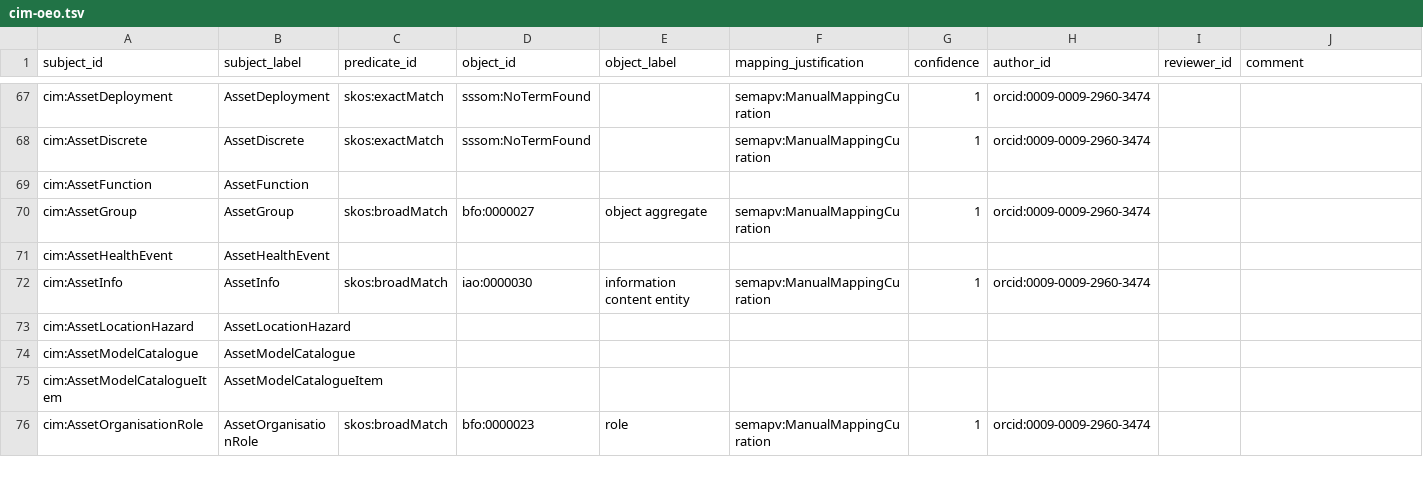
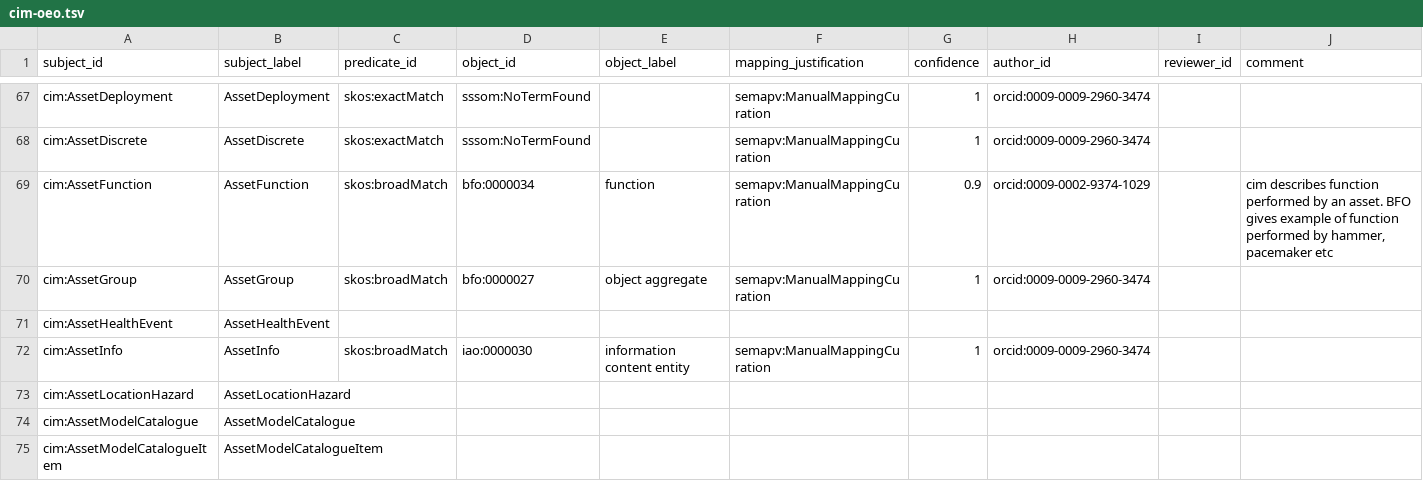
Before and after one commit to amanda-wein/cim-oeo-alignment, a TSV file: cim-oeo.tsv, drawn as a sheet; only a part is shown, gaps mark what is left out; the shorter side is filled out with more unchanged rows; the diff covers the shown part only.

Commit message:
Add CIM function mappings to BFO function

```diff
--- a/cim-oeo.tsv
+++ b/cim-oeo.tsv
@@ -68,3 +68,3 @@ cim:AssetDeployment	AssetDeployment	skos:exactMatch	sssom:NoTermFound		semapv:Ma
 cim:AssetDiscrete	AssetDiscrete	skos:exactMatch	sssom:NoTermFound		semapv:ManualMappingCuration	1	orcid:0009-0009-2960-3474		
-cim:AssetFunction	AssetFunction								
+cim:AssetFunction	AssetFunction	skos:broadMatch	bfo:0000034	function	semapv:ManualMappingCuration	0.9	orcid:0009-0002-9374-1029		cim describes function performed by an asset. BFO gives example of function performed by hammer, pacemaker etc
 cim:AssetGroup	AssetGroup	skos:broadMatch	bfo:0000027	object aggregate	semapv:ManualMappingCuration	1	orcid:0009-0009-2960-3474		
```
Also changed, not shown: 26 edited cells elsewhere in this file.
